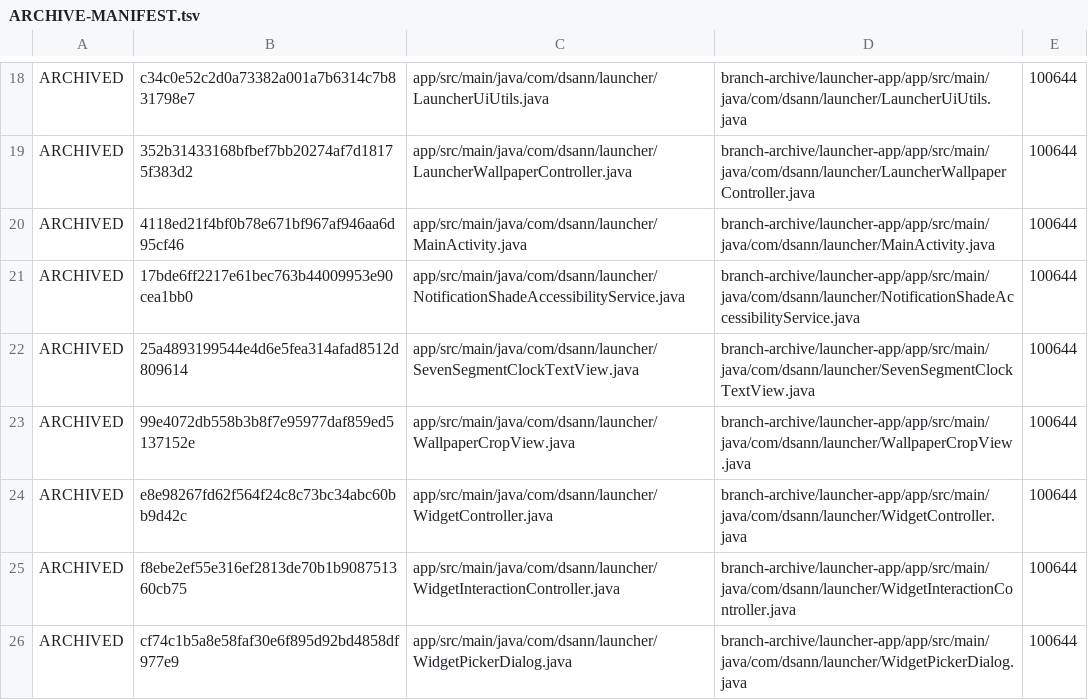
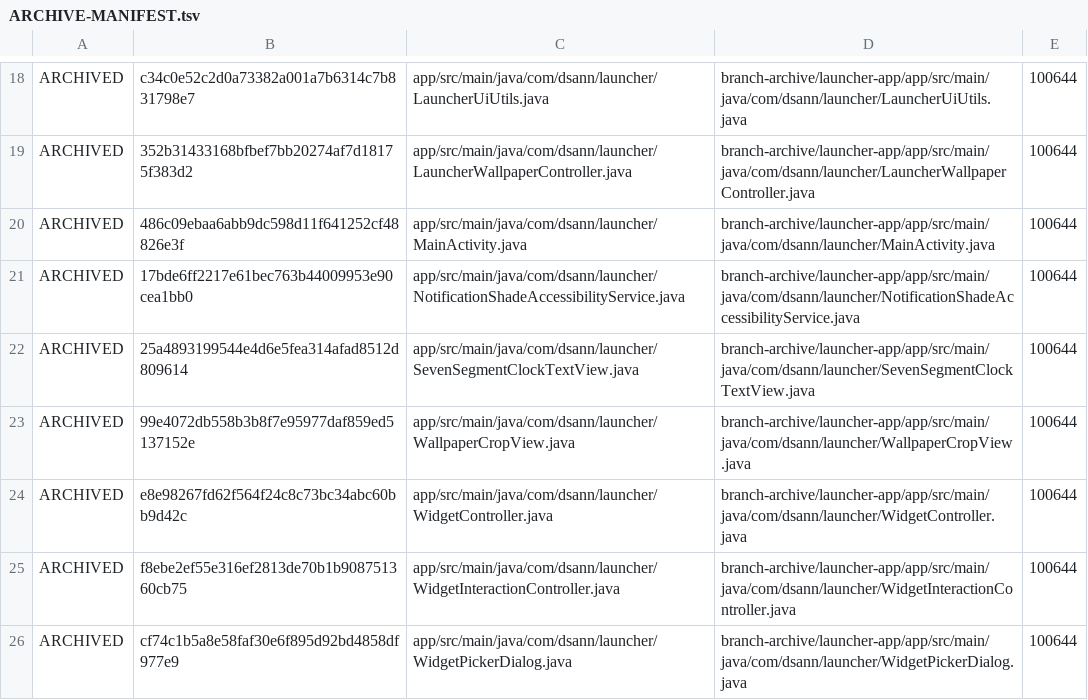
Before and after one commit to DS-ann/D.S-Apps, a TSV file: branch-archive/launcher-app/ARCHIVE-MANIFEST.tsv, drawn as a sheet; only a part is shown, gaps mark what is left out.

```diff
--- a/branch-archive/launcher-app/ARCHIVE-MANIFEST.tsv
+++ b/branch-archive/launcher-app/ARCHIVE-MANIFEST.tsv
@@ -19,3 +19,3 @@ ARCHIVED	c34c0e52c2d0a73382a001a7b6314c7b831798e7	app/src/main/java/com/dsann/la
 ARCHIVED	352b31433168bfbef7bb20274af7d18175f383d2	app/src/main/java/com/dsann/launcher/LauncherWallpaperController.java	branch-archive/launcher-app/app/src/main/java/com/dsann/launcher/LauncherWallpaperController.java	100644
-ARCHIVED	4118ed21f4bf0b78e671bf967af946aa6d95cf46	app/src/main/java/com/dsann/launcher/MainActivity.java	branch-archive/launcher-app/app/src/main/java/com/dsann/launcher/MainActivity.java	100644
+ARCHIVED	486c09ebaa6abb9dc598d11f641252cf48826e3f	app/src/main/java/com/dsann/launcher/MainActivity.java	branch-archive/launcher-app/app/src/main/java/com/dsann/launcher/MainActivity.java	100644
 ARCHIVED	17bde6ff2217e61bec763b44009953e90cea1bb0	app/src/main/java/com/dsann/launcher/NotificationShadeAccessibilityService.java	branch-archive/launcher-app/app/src/main/java/com/dsann/launcher/NotificationShadeAccessibilityService.java	100644
```
Also changed, not shown: 1 other file.
